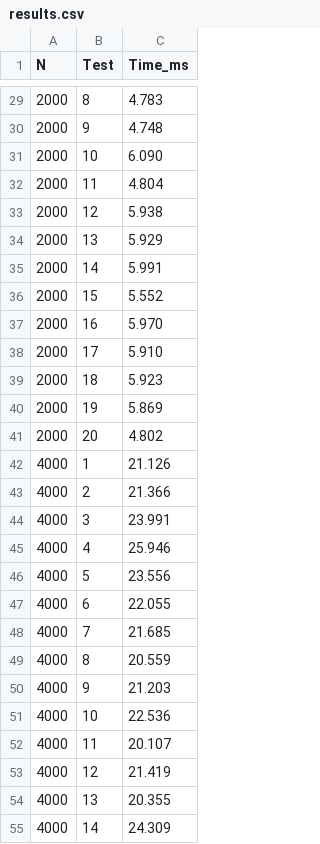
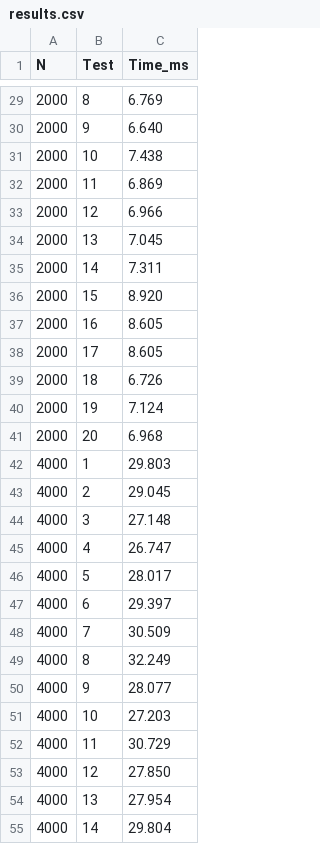
Before and after one commit to MUCTR-IKT-CPP/KS30_PavluchenkovaOS_Algoritms, a CSV file: lab/lab_1/results.csv, drawn as a sheet; only a part is shown, gaps mark what is left out; the diff covers the shown part only.

```diff
--- a/lab/lab_1/results.csv
+++ b/lab/lab_1/results.csv
@@ -29,27 +29,27 @@ N,Test,Time_ms
-2000,8,4.783
-2000,9,4.748
-2000,10,6.090
-2000,11,4.804
-2000,12,5.938
-2000,13,5.929
-2000,14,5.991
-2000,15,5.552
-2000,16,5.970
-2000,17,5.910
-2000,18,5.923
-2000,19,5.869
-2000,20,4.802
-4000,1,21.126
-4000,2,21.366
-4000,3,23.991
-4000,4,25.946
-4000,5,23.556
-4000,6,22.055
-4000,7,21.685
-4000,8,20.559
-4000,9,21.203
-4000,10,22.536
-4000,11,20.107
-4000,12,21.419
-4000,13,20.355
-4000,14,24.309
+2000,8,6.769
+2000,9,6.640
+2000,10,7.438
+2000,11,6.869
+2000,12,6.966
+2000,13,7.045
+2000,14,7.311
+2000,15,8.920
+2000,16,8.605
+2000,17,8.605
+2000,18,6.726
+2000,19,7.124
+2000,20,6.968
+4000,1,29.803
+4000,2,29.045
+4000,3,27.148
+4000,4,26.747
+4000,5,28.017
+4000,6,29.397
+4000,7,30.509
+4000,8,32.249
+4000,9,28.077
+4000,10,27.203
+4000,11,30.729
+4000,12,27.850
+4000,13,27.954
+4000,14,29.804
```
Also changed, not shown: 133 edited cells elsewhere in this file, 3 other files.
